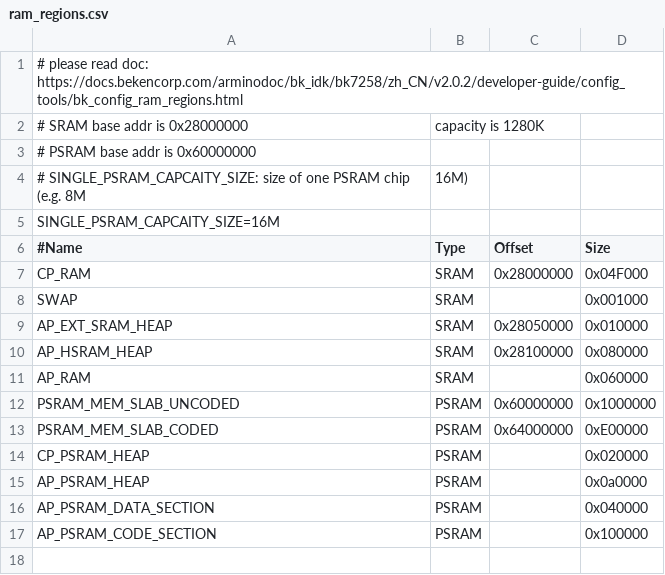
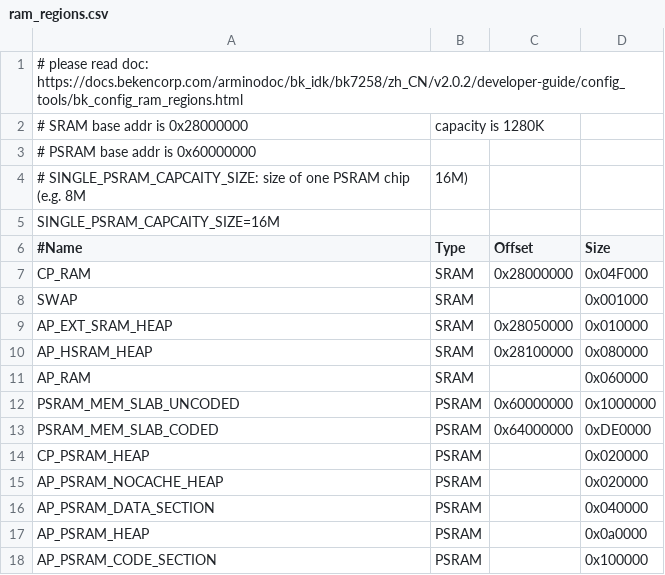
Before and after one commit to tuya/TuyaOpen-T9, a CSV file: t9_os/projects/tuya_app/partitions/bk7259/ram_regions.csv, drawn as a sheet.

Commit message:
更新build.sh/psram分配/tkl_uart/tkl_wifi，适配原厂4.0.1.7版本

```diff
--- a/t9_os/projects/tuya_app/partitions/bk7259/ram_regions.csv
+++ b/t9_os/projects/tuya_app/partitions/bk7259/ram_regions.csv
@@ -12,6 +12,7 @@ AP_RAM,                  SRAM,           , 0x060000
 PSRAM_MEM_SLAB_UNCODED, PSRAM, 0x60000000, 0x1000000
-PSRAM_MEM_SLAB_CODED,   PSRAM, 0x64000000, 0xE00000
+PSRAM_MEM_SLAB_CODED,   PSRAM, 0x64000000, 0xDE0000
 CP_PSRAM_HEAP,          PSRAM,           , 0x020000
+AP_PSRAM_NOCACHE_HEAP,  PSRAM,           , 0x020000
+AP_PSRAM_DATA_SECTION,  PSRAM,           , 0x040000
 AP_PSRAM_HEAP,          PSRAM,           , 0x0a0000
-AP_PSRAM_DATA_SECTION,  PSRAM,           , 0x040000
 AP_PSRAM_CODE_SECTION,  PSRAM,           , 0x100000
```
Also changed, not shown: 5 other files.
